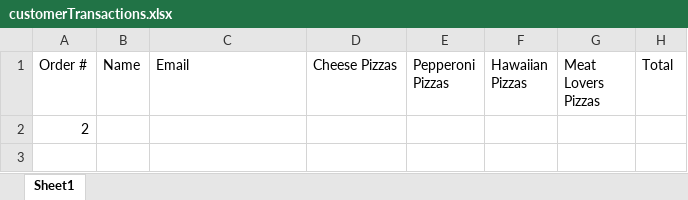
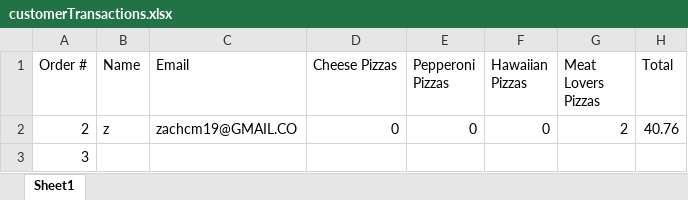
Before and after one commit to dac0d3/pythonWarriors, an Excel workbook: customerTransactions.xlsx, sheet Sheet1, drawn as a sheet; values as stored, in another font and other column widths than the file's, no borders; addresses are those after the commit; the diff names each change by its address in the sheet, - before the commit and + after, or states it on an @@ line.

```diff
--- a/customerTransactions.xlsx (sheet Sheet1)
+++ b/customerTransactions.xlsx (sheet Sheet1)
+row 2: 2 | z | zachcm19@GMAIL.CO | 0 | 0 | 0 | 2 | 40.76
-A3 (Order #): 2
+A3 (Order #): 3
```
Also changed, not shown: pythonParlorInventory.xlsx, 2 other files.
